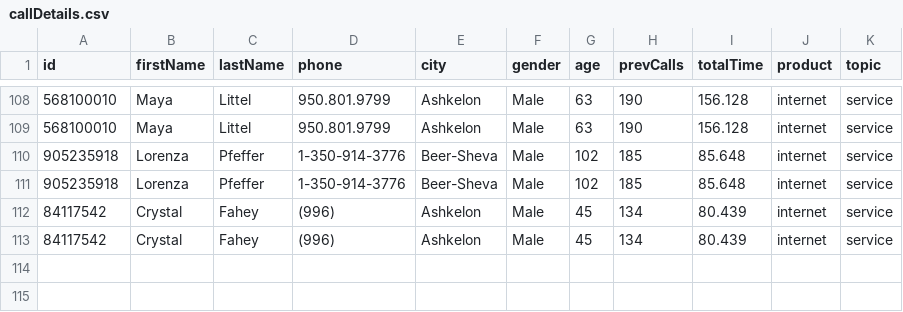
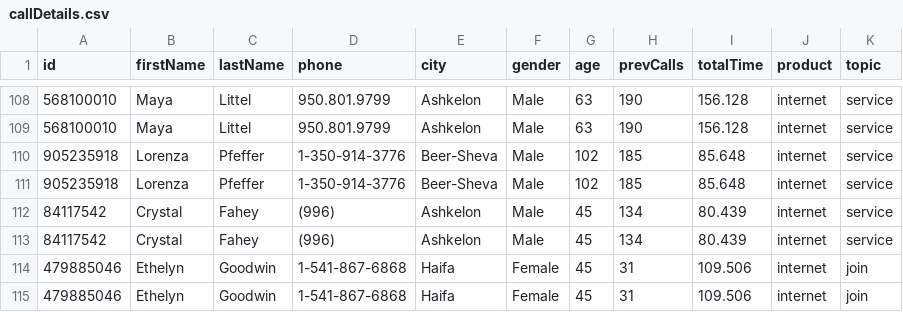
Before and after one commit to OfirOvadia96/BigData_Final-Project, a CSV file: DataLake&ML/callDetails.csv, drawn as a sheet; only a part is shown, gaps mark what is left out.

```diff
--- a/DataLake&ML/callDetails.csv
+++ b/DataLake&ML/callDetails.csv
@@ -113 +113,3 @@
 "84117542","Crystal","Fahey","(996)","Ashkelon","Male",45,134,80.439,"internet","service"
+"479885046","Ethelyn","Goodwin","1-541-867-6868","Haifa","Female",45,31,109.506,"internet","join"
+"479885046","Ethelyn","Goodwin","1-541-867-6868","Haifa","Female",45,31,109.506,"internet","join"
```
Also changed, not shown: 16 other files.
